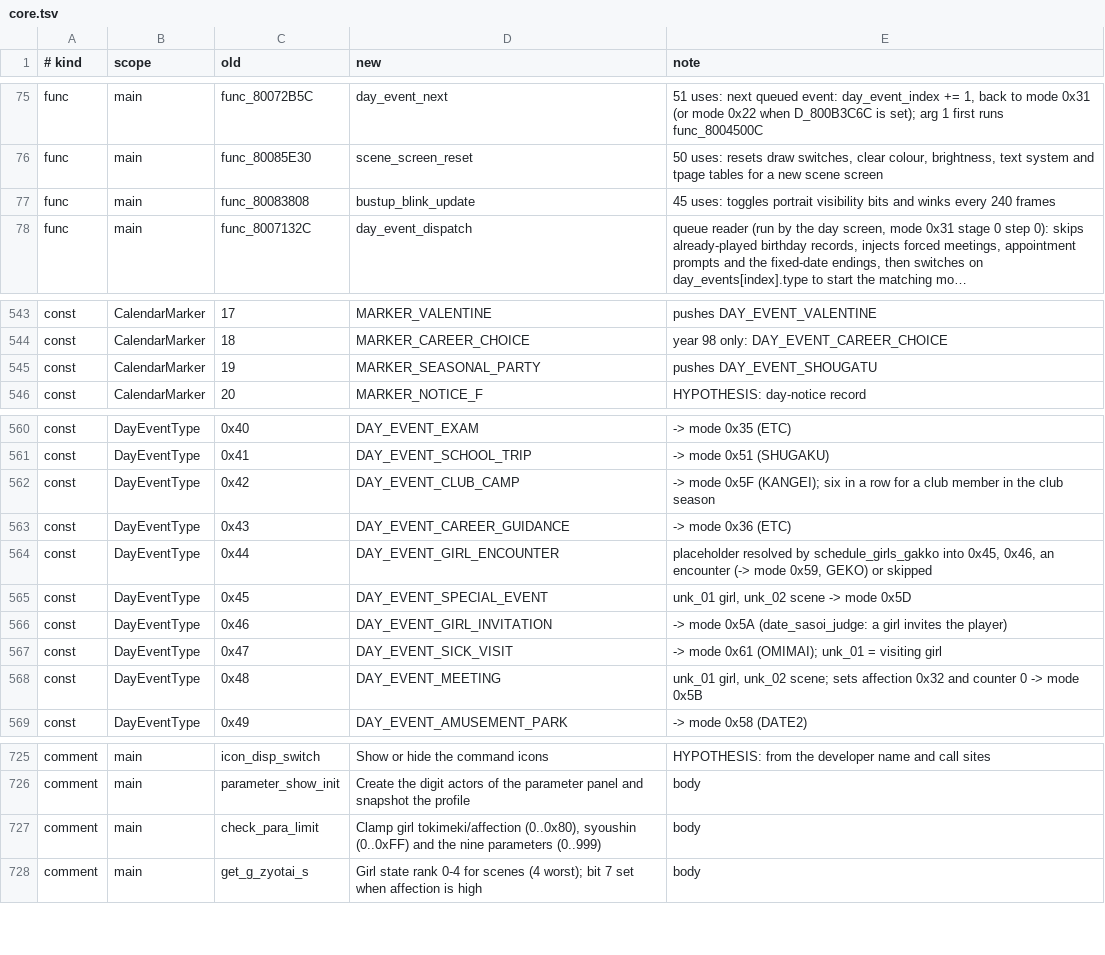
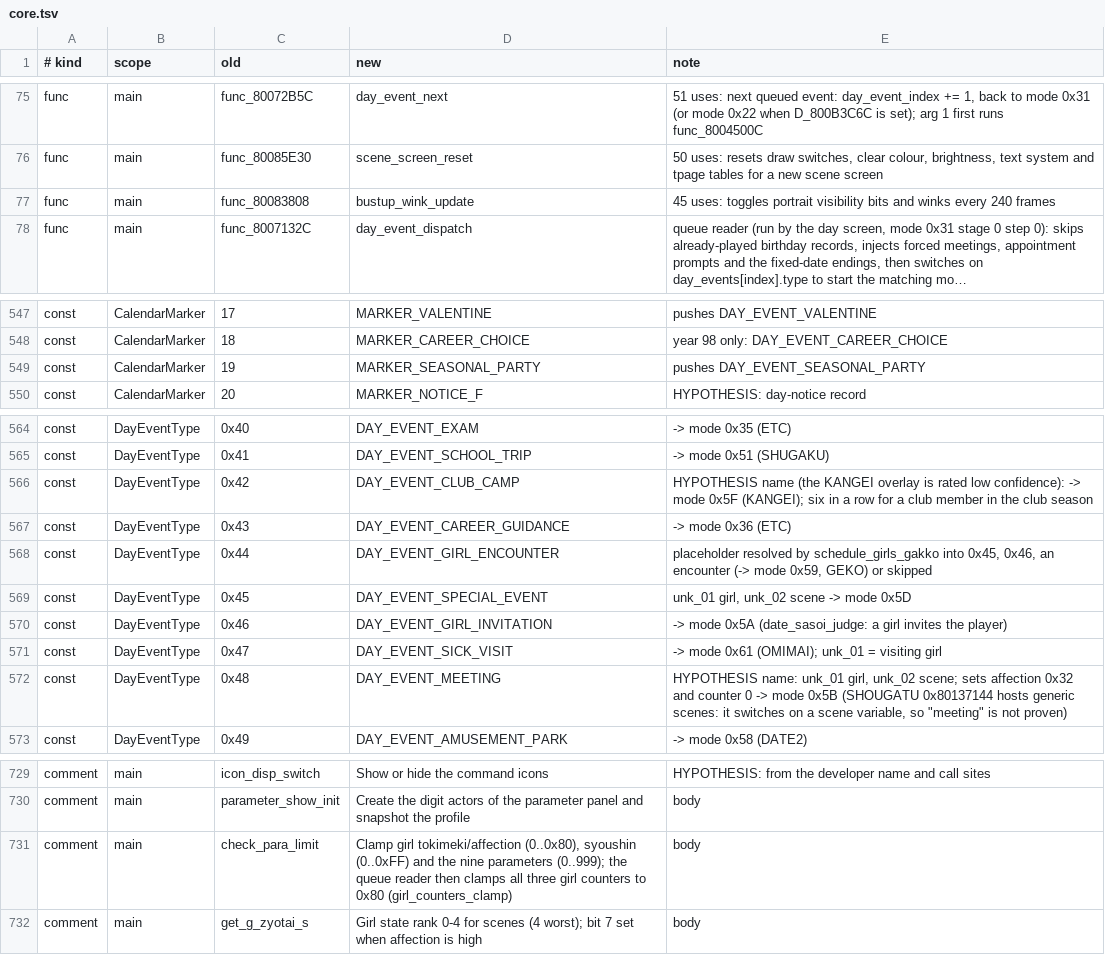
Before and after one commit to CosmicScribe64/tokimemo-ps1-decomp, a TSV file: config/renames/proposals/core.tsv, drawn as a sheet; only a part is shown, gaps mark what is left out; long unchanged cells end in …; addresses are those after the commit; the diff covers the shown part only; the diff names each change by its address in the sheet, - before the commit and + after, or states it on an @@ line.

```diff
--- a/config/renames/proposals/core.tsv
+++ b/config/renames/proposals/core.tsv
-D77 (new): bustup_blink_update
+D77 (new): bustup_wink_update
-E549 (note): pushes DAY_EVENT_SHOUGATU
+E549 (note): pushes DAY_EVENT_SEASONAL_PARTY
-E566 (note): -> mode…
+E566 (note): HYPOTHESIS name (the KANGEI overlay is rated low confidence): -> mode…
-E572 (note): unk_01 girl, unk_02 scene; sets affection 0x32 and counter 0 -> mode 0x5B
+E572 (note): HYPOTHESIS name: unk_01 girl, unk_02 scene; sets affection 0x32 and counter 0 -> mode 0x5B (SHOUGATU 0x80137144 hosts generic scenes: it switches on a scene variable, so "meeting" is not proven)
-D731 (new): …nine parameters (0..999)
+D731 (new): …nine parameters (0..999); the queue reader then clamps all three girl counters to 0x80 (girl_counters_clamp)
```
Also changed, not shown: 6 added rows, 2 removed rows and 26 edited cells elsewhere in this file, 4 other files.
